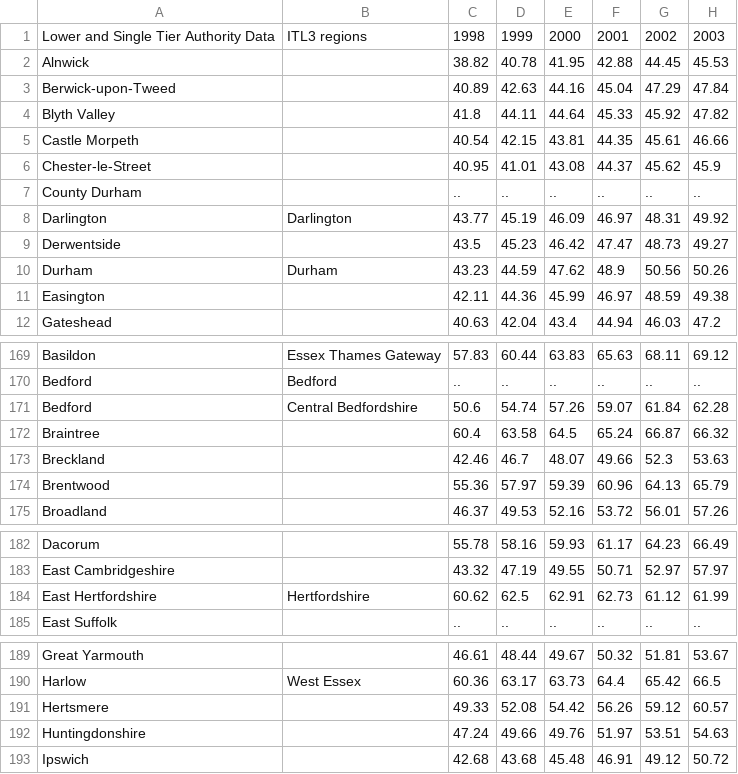
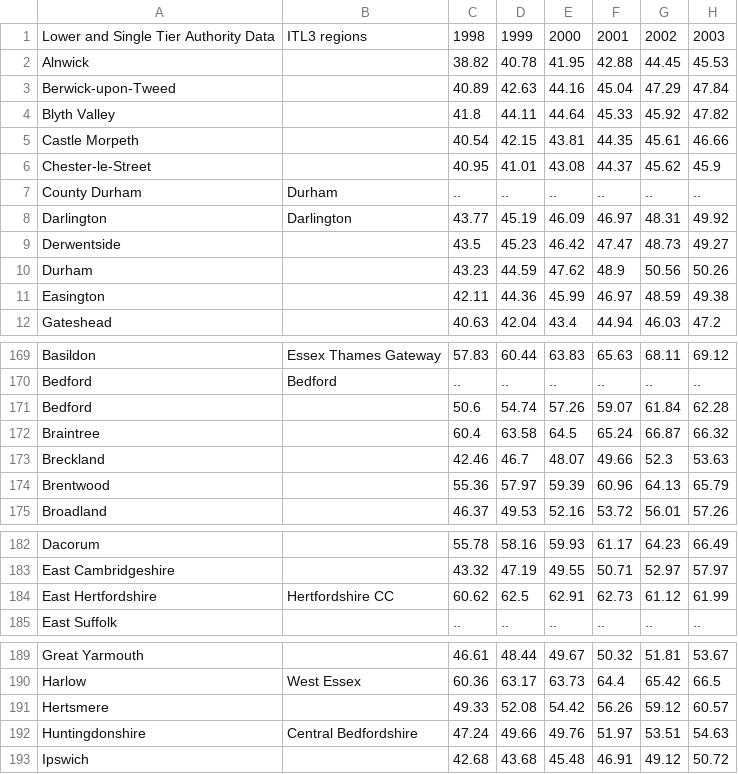
Before and after one commit to Emilysquires02/Emilysquires02.github.io, a CSV file: Live_Table_704_December_2021 (1).csv, drawn as a sheet; only a part is shown, gaps mark what is left out; the diff names each change by its address in the sheet, - before the commit and + after, or states it on an @@ line.

Commit message:
Add files via upload

```diff
--- a/Live_Table_704_December_2021 (1).csv
+++ b/Live_Table_704_December_2021 (1).csv
-B7: (empty)
+B7: Durham
-B10: Durham
+B10: (empty)
-B171: Central Bedfordshire
+B171: (empty)
-B184: Hertfordshire
+B184: Hertfordshire CC
-B192: (empty)
+B192: Central Bedfordshire
```
